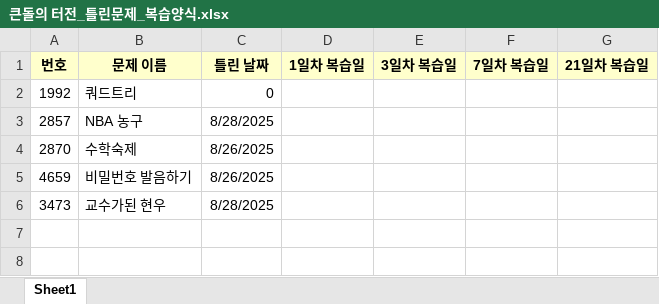
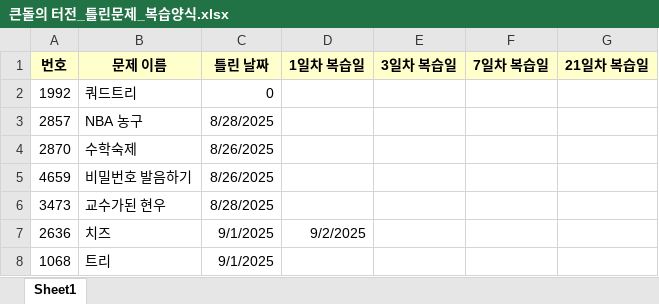
Before and after one commit to KimHyunWoo0102/Algorithm_CPP, an Excel workbook: 큰돌의 터전_틀린문제_복습양식.xlsx, sheet Sheet1, drawn as a sheet; values as stored, in another font and other column widths than the file's, no borders; the diff names each change by its address in the sheet, - before the commit and + after, or states it on an @@ line.

Commit message:
복습

```diff
--- a/큰돌의 터전_틀린문제_복습양식.xlsx (sheet Sheet1)
+++ b/큰돌의 터전_틀린문제_복습양식.xlsx (sheet Sheet1)
+row 7: 2636 | 치즈 | 9/1/2025 | 9/2/2025
+row 8: 1068 | 트리 | 9/1/2025
```
